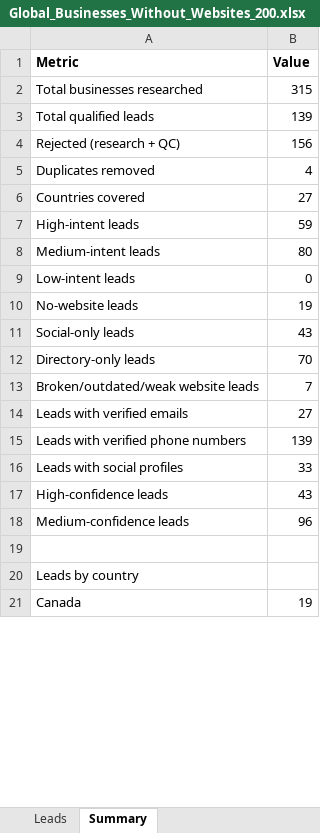
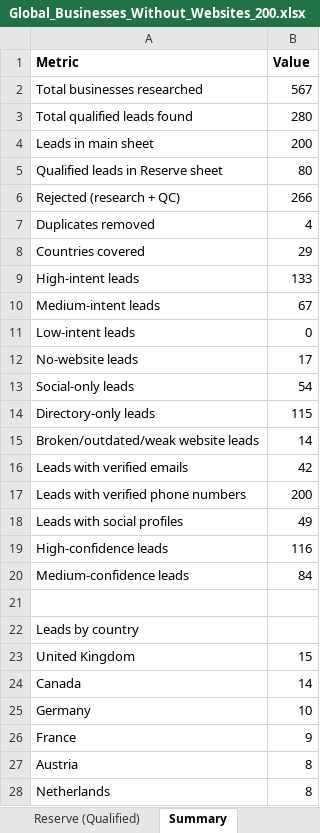
Before and after one commit to Divine-shopify/WEBSITE-SCOUTING, an Excel workbook: Global_Businesses_Without_Websites_200.xlsx, sheet Summary, drawn as a sheet; only a part is shown; values as stored, in another font and other column widths than the file's, no borders; removed rows and columns are numbered as before the commit, all else as after; the diff covers the shown part only; the diff names each change by its address in the sheet, - before the commit and + after, or states it on an @@ line.

```diff
--- a/Global_Businesses_Without_Websites_200.xlsx (sheet Summary)
+++ b/Global_Businesses_Without_Websites_200.xlsx (sheet Summary)
+sheet tab: Reserve (Qualified)
-B2 (Value): 315
+B2 (Value): 567
-row 3: Total qualified leads | 139
+row 3: Total qualified leads found | 280
+row 4: Leads in main sheet | 200
+row 5: Qualified leads in Reserve sheet | 80
-B6 (Value): 156
+B6 (Value): 266
-B8 (Value): 27
+B8 (Value): 29
-B9 (Value): 59
+B9 (Value): 133
-B10 (Value): 80
+B10 (Value): 67
-B12 (Value): 19
+B12 (Value): 17
-B13 (Value): 43
+B13 (Value): 54
-B14 (Value): 70
+B14 (Value): 115
-B15 (Value): 7
+B15 (Value): 14
-B16 (Value): 27
+B16 (Value): 42
-B17 (Value): 139
+B17 (Value): 200
-B18 (Value): 33
+B18 (Value): 49
-B19 (Value): 43
+B19 (Value): 116
-B20 (Value): 96
+B20 (Value): 84
+row 23: United Kingdom | 15
-B24 (Value): 19
+B24 (Value): 14
+row 25: Germany | 10
+row 26: France | 9
+row 27: Austria | 8
+row 28: Netherlands | 8
```
Also changed, not shown: 72 added rows, 28 removed rows and 31 edited cells elsewhere in this sheet, sheet Leads.
